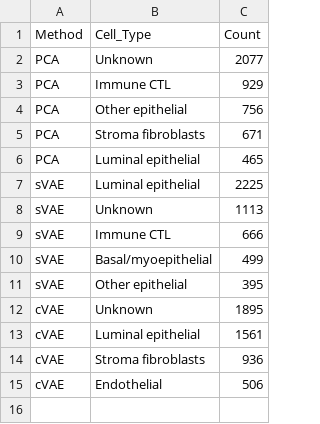
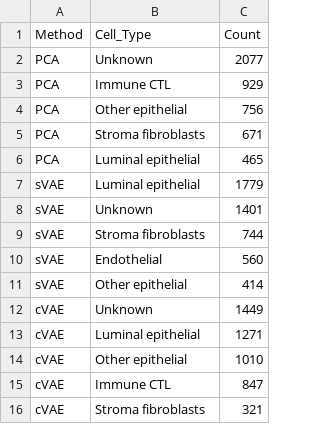
Before and after one commit to MatchaOnMuffins/VisiumHumanBreastCancerAnalysis, a CSV file: results/cell_type_counts.csv, drawn as a sheet.

```diff
--- a/results/cell_type_counts.csv
+++ b/results/cell_type_counts.csv
@@ -6,10 +6,11 @@ PCA,Stroma fibroblasts,671
 PCA,Luminal epithelial,465
-sVAE,Luminal epithelial,2225
-sVAE,Unknown,1113
-sVAE,Immune CTL,666
-sVAE,Basal/myoepithelial,499
-sVAE,Other epithelial,395
-cVAE,Unknown,1895
-cVAE,Luminal epithelial,1561
-cVAE,Stroma fibroblasts,936
-cVAE,Endothelial,506
+sVAE,Luminal epithelial,1779
+sVAE,Unknown,1401
+sVAE,Stroma fibroblasts,744
+sVAE,Endothelial,560
+sVAE,Other epithelial,414
+cVAE,Unknown,1449
+cVAE,Luminal epithelial,1271
+cVAE,Other epithelial,1010
+cVAE,Immune CTL,847
+cVAE,Stroma fibroblasts,321
```
Also changed, not shown: results/cluster_assignments_all.csv, results/cluster_quality_metrics.csv, 31 other files.
